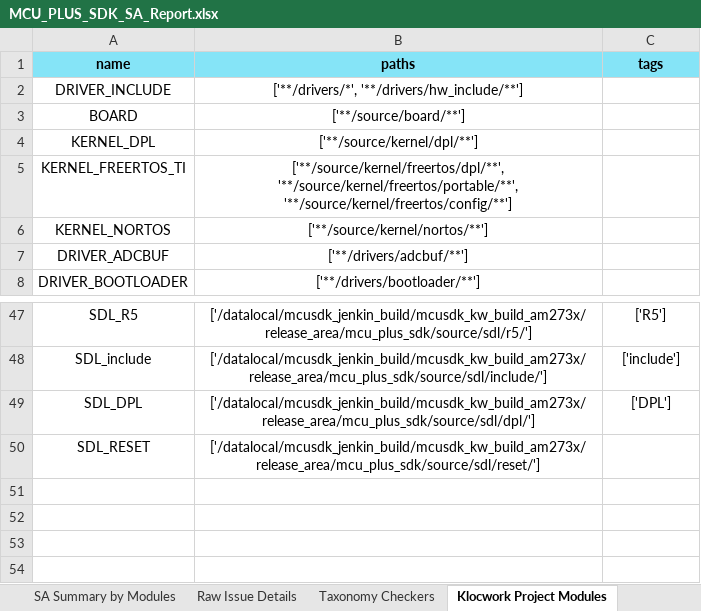
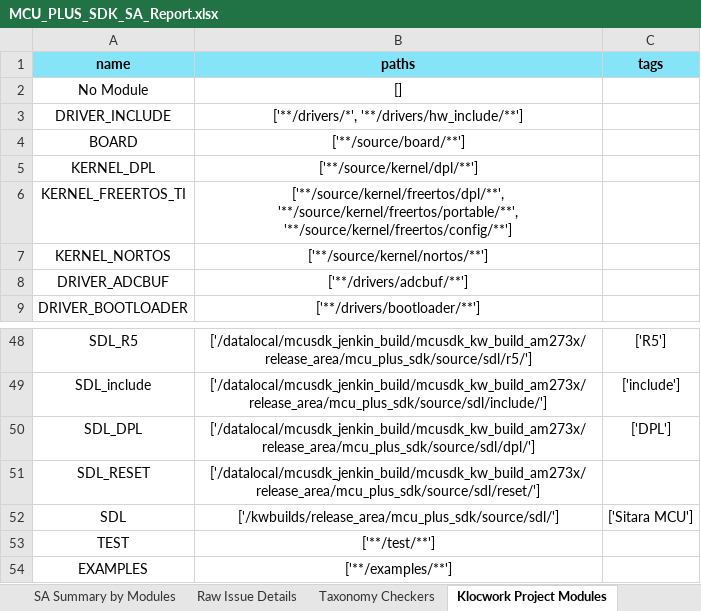
Before and after one commit to TexasInstruments/mcupsdk-core, an Excel workbook: docs/am273x_awr294x/MCU_PLUS_SDK_SA_Report.xlsx, sheet Klocwork Project Modules, drawn as a sheet; only a part is shown, gaps mark what is left out; values as stored, in another font and other column widths than the file's, no borders; the diff names each change by its address in the sheet, - before the commit and + after, or states it on an @@ line.

Commit message:
am273x/am263x/am243x: Docs: Update KW SA report
- Update klocwork static analysis report

Fixes: MCUSDK-10807

Signed-off-by: Ankur <ankurbaranwal@ti.com>

```diff
--- a/docs/am273x_awr294x/MCU_PLUS_SDK_SA_Report.xlsx (sheet Klocwork Project Modules)
+++ b/docs/am273x_awr294x/MCU_PLUS_SDK_SA_Report.xlsx (sheet Klocwork Project Modules)
+row 2: No Module | []
+row 52: SDL | ['/kwbuilds/release_area/mcu_plus_sdk/source/sdl/'] | ['Sitara MCU']
+row 53: TEST | ['**/test/**']
+row 54: EXAMPLES | ['**/examples/**']
```
Also changed, not shown: sheet Raw Issue Details, sheet SA Summary by Modules, sheet SA Summary by Severity, sheet Klocwork Build Configuration, sheet Taxonomy Checkers, sheet Table of Contents, 1 more sheet, other sheet tabs, formulas that keep their value, docs/am263x/MCU_PLUS_SDK_SA_Report.xlsx, docs/am64x_am243x/MCU_PLUS_SDK_SA_Report.xlsx.
